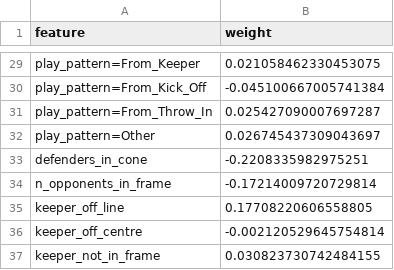
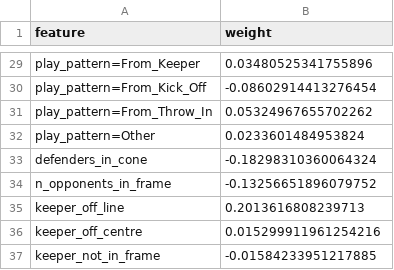
Before and after one commit to seanw00ds/xg-from-scratch, a CSV file: results/coefficients.csv, drawn as a sheet; only a part is shown, gaps mark what is left out; the diff covers the shown part only; the diff names each change by its address in the sheet, - before the commit and + after, or states it on an @@ line.

```diff
--- a/results/coefficients.csv
+++ b/results/coefficients.csv
-B29 (weight): 0.021058462330453075
+B29 (weight): 0.03480525341755896
-B30 (weight): -0.045100667005741384
+B30 (weight): -0.08602914413276454
-B31 (weight): 0.025427090007697287
+B31 (weight): 0.05324967655702262
-B32 (weight): 0.026745437309043697
+B32 (weight): 0.0233601484953824
-B33 (weight): -0.2208335982975251
+B33 (weight): -0.18298310360064324
-B34 (weight): -0.17214009720729814
+B34 (weight): -0.13256651896079752
-B35 (weight): 0.17708220606558805
+B35 (weight): 0.2013616808239713
-B36 (weight): -0.002120529645754814
+B36 (weight): 0.015299911961254216
-B37 (weight): 0.030823730742484155
+B37 (weight): -0.01584233951217885
```
Also changed, not shown: 27 edited cells elsewhere in this file, results/cv_grid.csv, results/metrics.csv, 15 other files.
